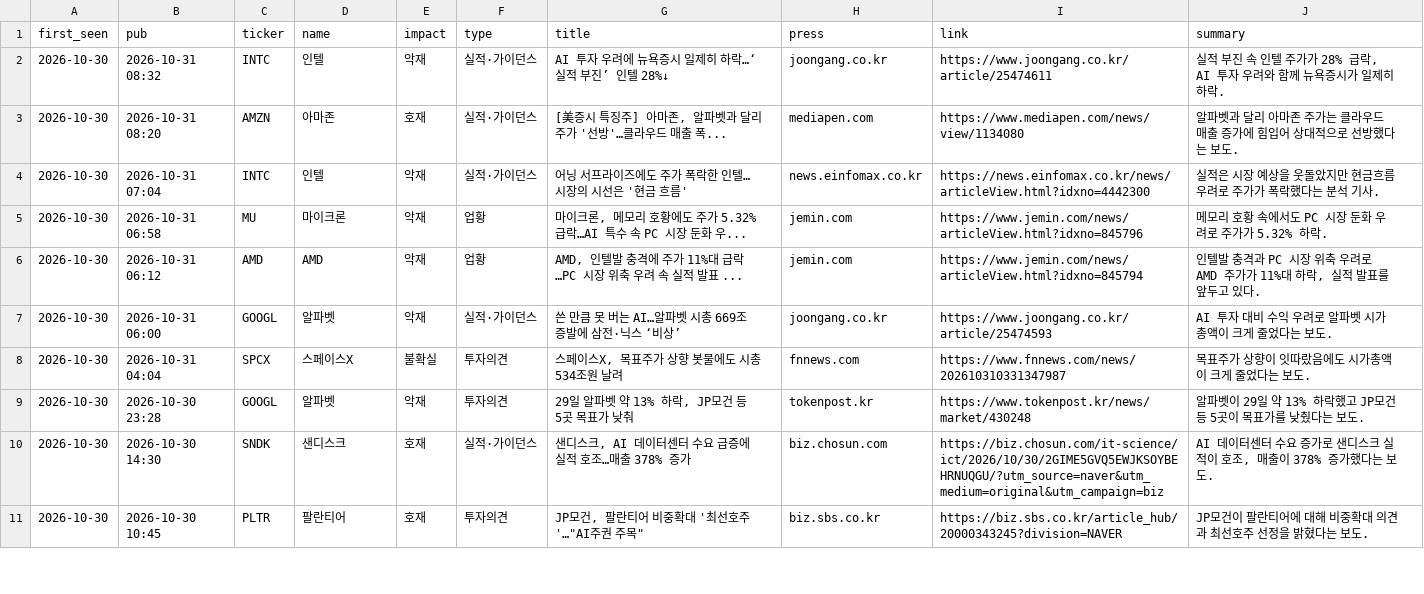
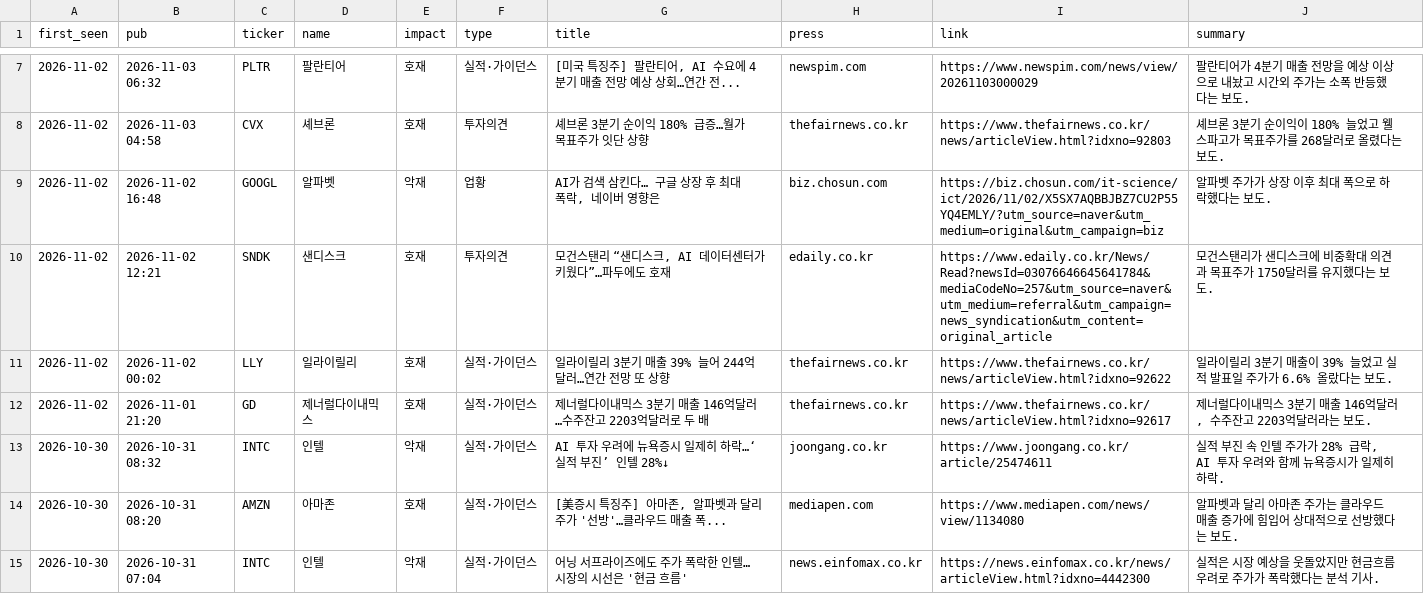
Before and after one commit to kdj950323-glitch/todo, a CSV file: market-log/state/news_log.csv, drawn as a sheet; only a part is shown, gaps mark what is left out; the shorter side is filled out with more unchanged rows; the diff covers the shown part only.

```diff
--- a/market-log/state/news_log.csv
+++ b/market-log/state/news_log.csv
@@ -2 +7,7 @@ first_seen,pub,ticker,name,impact,type,title,press,link,summary
+2026-11-02,2026-11-03 06:32,PLTR,팔란티어,호재,실적·가이던스,"[미국 특징주] 팔란티어, AI 수요에 4분기 매출 전망 예상 상회…연간 전...",newspim.com,https://www.newspim.com/news/view/20261103000029,팔란티어가 4분기 매출 전망을 예상 이상으로 내놨고 시간외 주가는 소폭 반등했다는 보도.
+2026-11-02,2026-11-03 04:58,CVX,셰브론,호재,투자의견,셰브론 3분기 순이익 180% 급증…월가 목표주가 잇단 상향,thefairnews.co.kr,https://www.thefairnews.co.kr/news/articleView.html?idxno=92803,셰브론 3분기 순이익이 180% 늘었고 웰스파고가 목표주가를 268달러로 올렸다는 보도.
+2026-11-02,2026-11-02 16:48,GOOGL,알파벳,악재,업황,"AI가 검색 삼킨다… 구글 상장 후 최대 폭락, 네이버 영향은",biz.chosun.com,https://biz.chosun.com/it-science/ict/2026/11/02/X5SX7AQBBJBZ7CU2P55YQ4EMLY/?utm_source=naver&utm_medium=original&utm_campaign=biz,알파벳 주가가 상장 이후 최대 폭으로 하락했다는 보도.
+2026-11-02,2026-11-02 12:21,SNDK,샌디스크,호재,투자의견,"모건스탠리 “샌디스크, AI 데이터센터가 키웠다”…파두에도 호재",edaily.co.kr,https://www.edaily.co.kr/News/Read?newsId=03076646645641784&mediaCodeNo=257&utm_source=naver&utm_medium=referral&utm_campaign=news_syndication&utm_content=original_article,모건스탠리가 샌디스크에 비중확대 의견과 목표주가 1750달러를 유지했다는 보도.
+2026-11-02,2026-11-02 00:02,LLY,일라이릴리,호재,실적·가이던스,일라이릴리 3분기 매출 39% 늘어 244억달러…연간 전망 또 상향,thefairnews.co.kr,https://www.thefairnews.co.kr/news/articleView.html?idxno=92622,일라이릴리 3분기 매출이 39% 늘었고 실적 발표일 주가가 6.6% 올랐다는 보도.
+2026-11-02,2026-11-01 21:20,GD,제너럴다이내믹스,호재,실적·가이던스,제너럴다이내믹스 3분기 매출 146억달러…수주잔고 2203억달러로 두 배,thefairnews.co.kr,https://www.thefairnews.co.kr/news/articleView.html?idxno=92617,"제너럴다이내믹스 3분기 매출 146억달러, 수주잔고 2203억달러라는 보도."
 2026-10-30,2026-10-31 08:32,INTC,인텔,악재,실적·가이던스,AI 투자 우려에 뉴욕증시 일제히 하락…‘실적 부진’ 인텔 28%↓,joongang.co.kr,https://www.joongang.co.kr/article/25474611,"실적 부진 속 인텔 주가가 28% 급락, AI 투자 우려와 함께 뉴욕증시가 일제히 하락."
```
Also changed, not shown: 5 added rows and 2 removed rows elsewhere in this file, market-log/earnings/calendar.csv, 7 other files.
